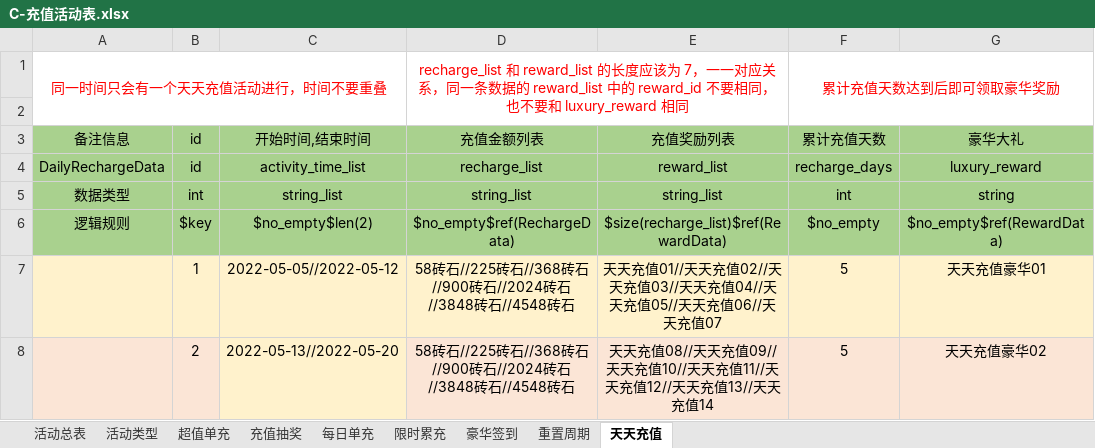
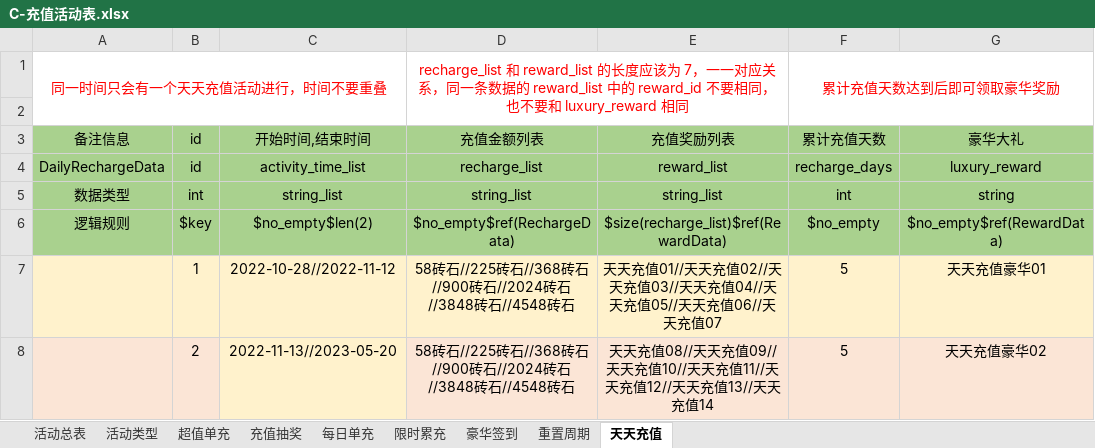
Before and after one commit to linhe-yangxue/uesharedata, an Excel workbook: exceldata/excel/all/C-充值活动表.xlsx, sheet 天天充值, drawn as a sheet; values as stored, in another font and other column widths than the file's, no borders; the diff names each change by its address in the sheet, - before the commit and + after, or states it on an @@ line.

```diff
--- a/exceldata/excel/all/C-充值活动表.xlsx (sheet 天天充值)
+++ b/exceldata/excel/all/C-充值活动表.xlsx (sheet 天天充值)
-C7: 2022-05-05//2022-05-12
+C7: 2022-10-28//2022-11-12
-C8: 2022-05-13//2022-05-20
+C8: 2022-11-13//2023-05-20
```
Also changed, not shown: exceldata/excel/all/F-福利表.xlsx, exceldata/excel/all/X-限时活动.xlsx.
